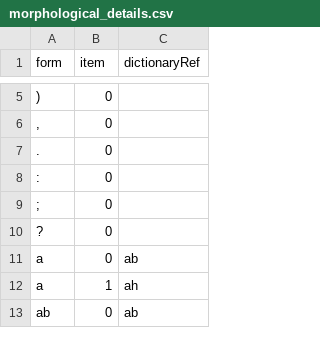
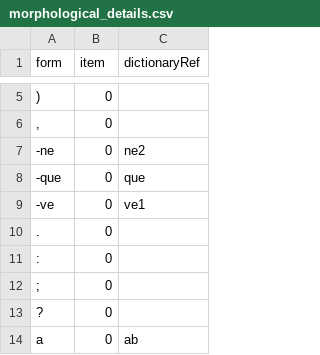
Before and after one commit to whothefluff/dart-latin-reader, a CSV file: assets/preprocessed_data/morphological_details.csv, drawn as a sheet; only a part is shown, gaps mark what is left out; the shorter side is filled out with more unchanged rows.

```diff
--- a/assets/preprocessed_data/morphological_details.csv
+++ b/assets/preprocessed_data/morphological_details.csv
@@ -6,2 +6,5 @@ form,item,dictionaryRef
 ",",0,
+-ne,0,ne2
+-que,0,que
+-ve,0,ve1
 .,0,
```
Also changed, not shown: 6 other files.
